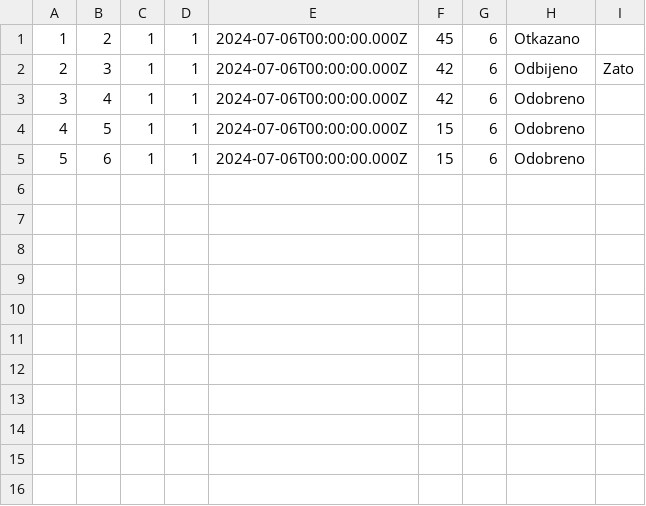
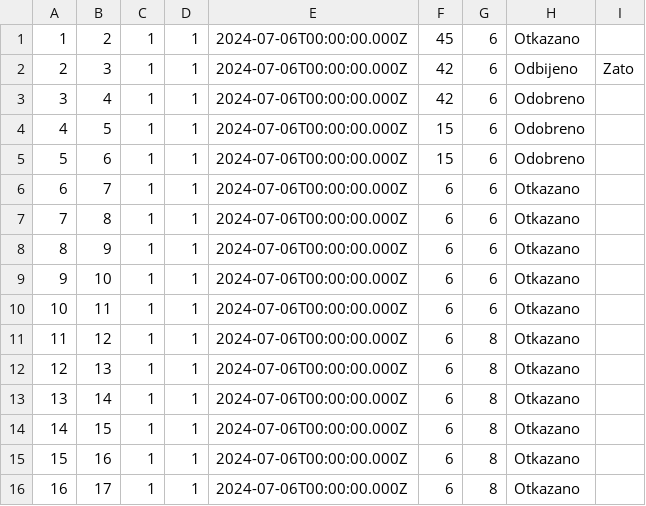
Before and after one commit to milosmat/chocolate-factory, a CSV file: Backend/data/purchase.csv, drawn as a sheet; the diff names each change by its address in the sheet, - before the commit and + after, or states it on an @@ line.

```diff
--- a/Backend/data/purchase.csv
+++ b/Backend/data/purchase.csv
+row 6: 6 | 7 | 1 | 1 | 2024-07-06T00:00:00.000Z | 6 | 6 | Otkazano
+row 7: 7 | 8 | 1 | 1 | 2024-07-06T00:00:00.000Z | 6 | 6 | Otkazano
+row 8: 8 | 9 | 1 | 1 | 2024-07-06T00:00:00.000Z | 6 | 6 | Otkazano
+row 9: 9 | 10 | 1 | 1 | 2024-07-06T00:00:00.000Z | 6 | 6 | Otkazano
+row 10: 10 | 11 | 1 | 1 | 2024-07-06T00:00:00.000Z | 6 | 6 | Otkazano
+row 11: 11 | 12 | 1 | 1 | 2024-07-06T00:00:00.000Z | 6 | 8 | Otkazano
+row 12: 12 | 13 | 1 | 1 | 2024-07-06T00:00:00.000Z | 6 | 8 | Otkazano
+row 13: 13 | 14 | 1 | 1 | 2024-07-06T00:00:00.000Z | 6 | 8 | Otkazano
+row 14: 14 | 15 | 1 | 1 | 2024-07-06T00:00:00.000Z | 6 | 8 | Otkazano
+row 15: 15 | 16 | 1 | 1 | 2024-07-06T00:00:00.000Z | 6 | 8 | Otkazano
+row 16: 16 | 17 | 1 | 1 | 2024-07-06T00:00:00.000Z | 6 | 8 | Otkazano
```
Also changed, not shown: Backend/data/chocolateFactory.csv, Backend/data/users.csv, 47 other files.
